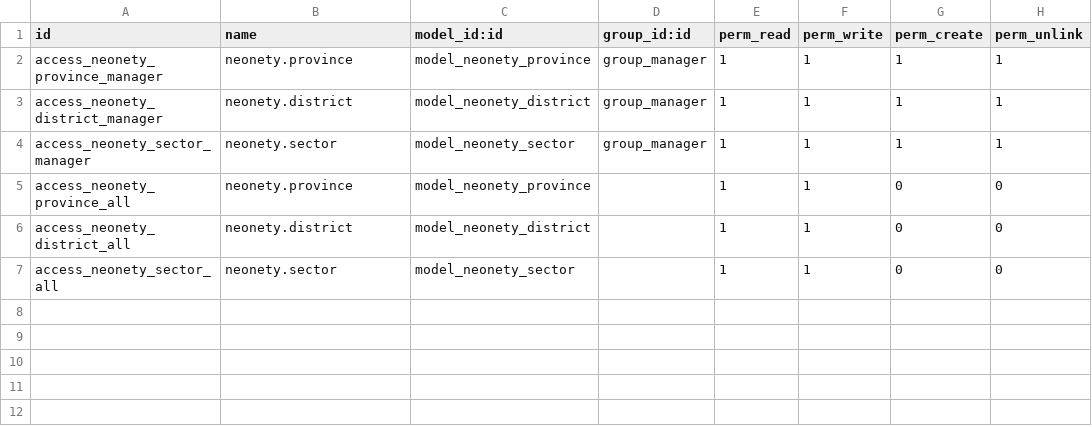
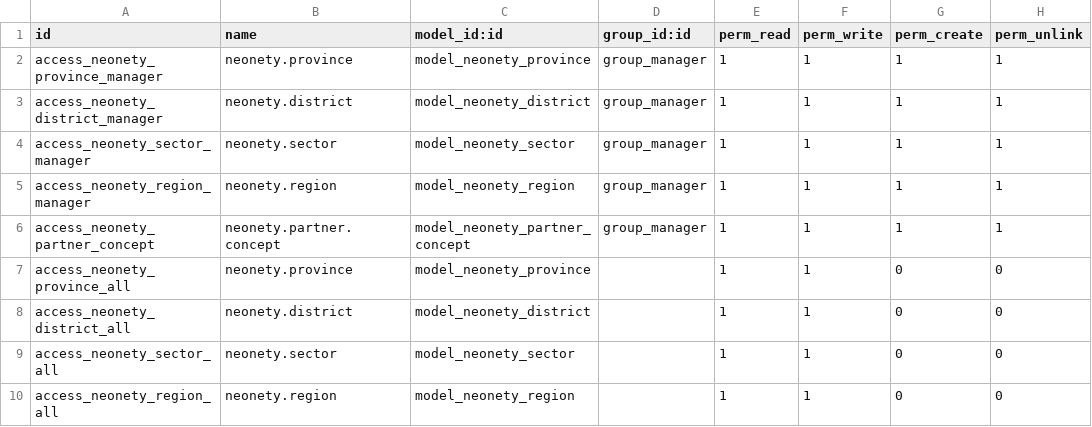
Before and after one commit to dev-psdc/urbanyco2020, a CSV file: neonety/security/ir.model.access.csv, drawn as a sheet.

```diff
--- a/neonety/security/ir.model.access.csv
+++ b/neonety/security/ir.model.access.csv
@@ -4,2 +4,4 @@ access_neonety_district_manager,neonety.district,model_neonety_district,group_ma
 access_neonety_sector_manager,neonety.sector,model_neonety_sector,group_manager,1,1,1,1
+access_neonety_region_manager,neonety.region,model_neonety_region,group_manager,1,1,1,1
+access_neonety_partner_concept,neonety.partner.concept,model_neonety_partner_concept,group_manager,1,1,1,1
 access_neonety_province_all,neonety.province,model_neonety_province,,1,1,0,0
@@ -7 +9,2 @@ access_neonety_district_all,neonety.district,model_neonety_district,,1,1,0,0
 access_neonety_sector_all,neonety.sector,model_neonety_sector,,1,1,0,0
+access_neonety_region_all,neonety.region,model_neonety_region,,1,1,0,0
```
Also changed, not shown: fpi/security/ir.model.access.csv, 33 other files.
